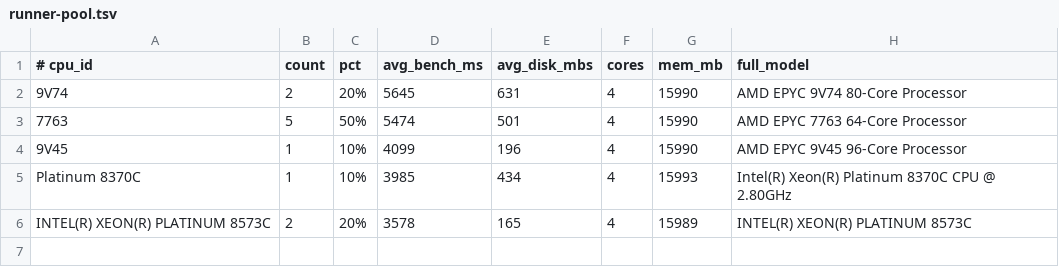
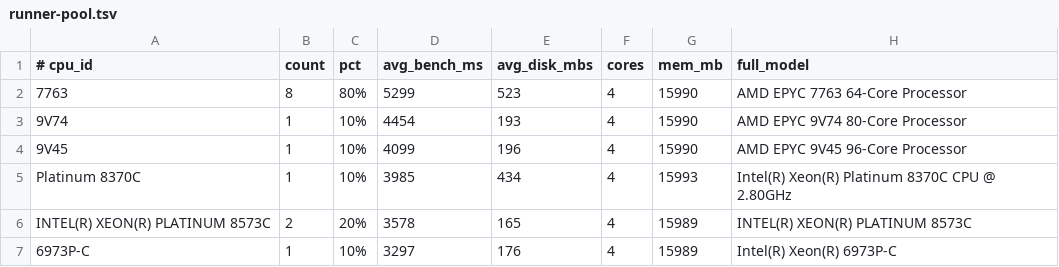
Before and after one commit to davdhacs/speedracer, a TSV file: runner-pool.tsv, drawn as a sheet.

```diff
--- a/runner-pool.tsv
+++ b/runner-pool.tsv
@@ -1,4 +1,4 @@
 # cpu_id	count	pct	avg_bench_ms	avg_disk_mbs	cores	mem_mb	full_model
-9V74	2	20%	5645	631	4	15990	AMD EPYC 9V74 80-Core Processor
-7763	5	50%	5474	501	4	15990	AMD EPYC 7763 64-Core Processor
+7763	8	80%	5299	523	4	15990	AMD EPYC 7763 64-Core Processor
+9V74	1	10%	4454	193	4	15990	AMD EPYC 9V74 80-Core Processor
 9V45	1	10%	4099	196	4	15990	AMD EPYC 9V45 96-Core Processor
@@ -6 +6,2 @@ Platinum 8370C	1	10%	3985	434	4	15993	Intel(R) Xeon(R) Platinum 8370C CPU @ 2.80
 INTEL(R) XEON(R) PLATINUM 8573C	2	20%	3578	165	4	15989	INTEL(R) XEON(R) PLATINUM 8573C
+6973P-C	1	10%	3297	176	4	15989	Intel(R) Xeon(R) 6973P-C
```
